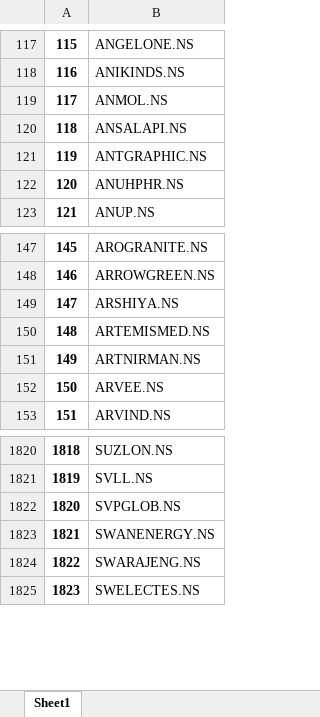
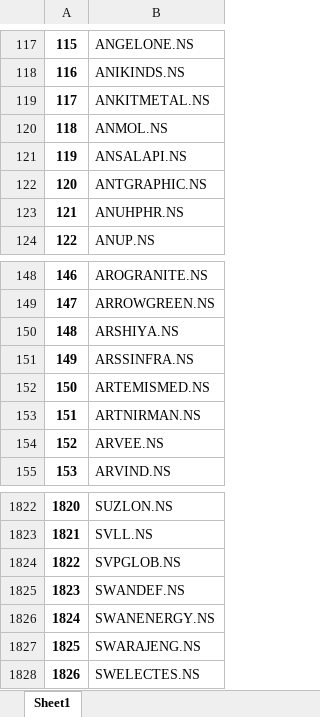
Before and after one commit to nvsaikumar9/Portfolio-Monitoring-System, an Excel workbook: NSE_stocks_name.xlsx, sheet Sheet1, drawn as a sheet; only a part is shown, gaps mark what is left out; values as stored, in another font and other column widths than the file's, no borders; addresses are those after the commit; the diff names each change by its address in the sheet, - before the commit and + after, or states it on an @@ line.

```diff
--- a/NSE_stocks_name.xlsx (sheet Sheet1)
+++ b/NSE_stocks_name.xlsx (sheet Sheet1)
+row 119: 117 | ANKITMETAL.NS
@@ column A renumbered from row 120 down @@
+row 151: 149 | ARSSINFRA.NS
+row 1825: 1823 | SWANDEF.NS
```
Also changed, not shown: API_stock_prices.xlsx, Portfolio_Analyser.xlsx, 13 other files.
